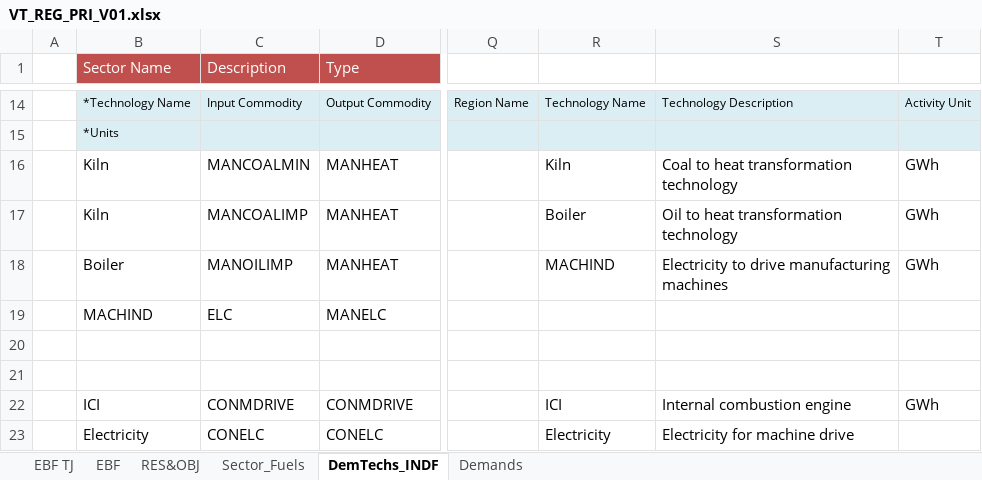
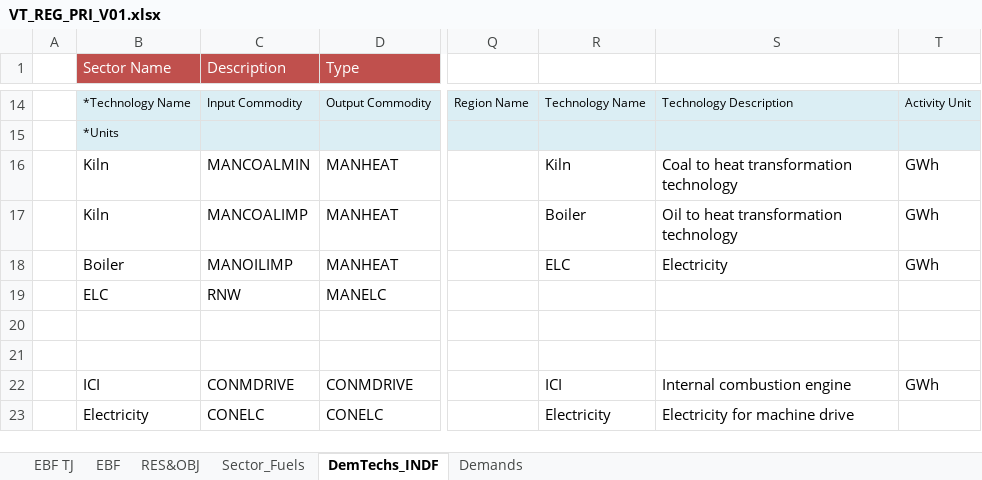
Before and after one commit to Tamenew/INDIND, an Excel workbook: VT_REG_PRI_V01.xlsx, sheet DemTechs_INDF, drawn as a sheet; only a part is shown, gaps mark what is left out; values as stored, in another font and other column widths than the file's, no borders; charts and pictures not drawn; the diff names each change by its address in the sheet, - before the commit and + after, or states it on an @@ line.

```diff
--- a/VT_REG_PRI_V01.xlsx (sheet DemTechs_INDF)
+++ b/VT_REG_PRI_V01.xlsx (sheet DemTechs_INDF)
-R18: MACHIND
+R18: ELC
-S18: Electricity to drive manufacturing machines
+S18: Electricity
-B19 (Sector Name): MACHIND
+B19 (Sector Name): ELC
-C19 (Description): ELC
+C19 (Description): RNW
```
Also changed, not shown: sheet Sector_Fuels.
